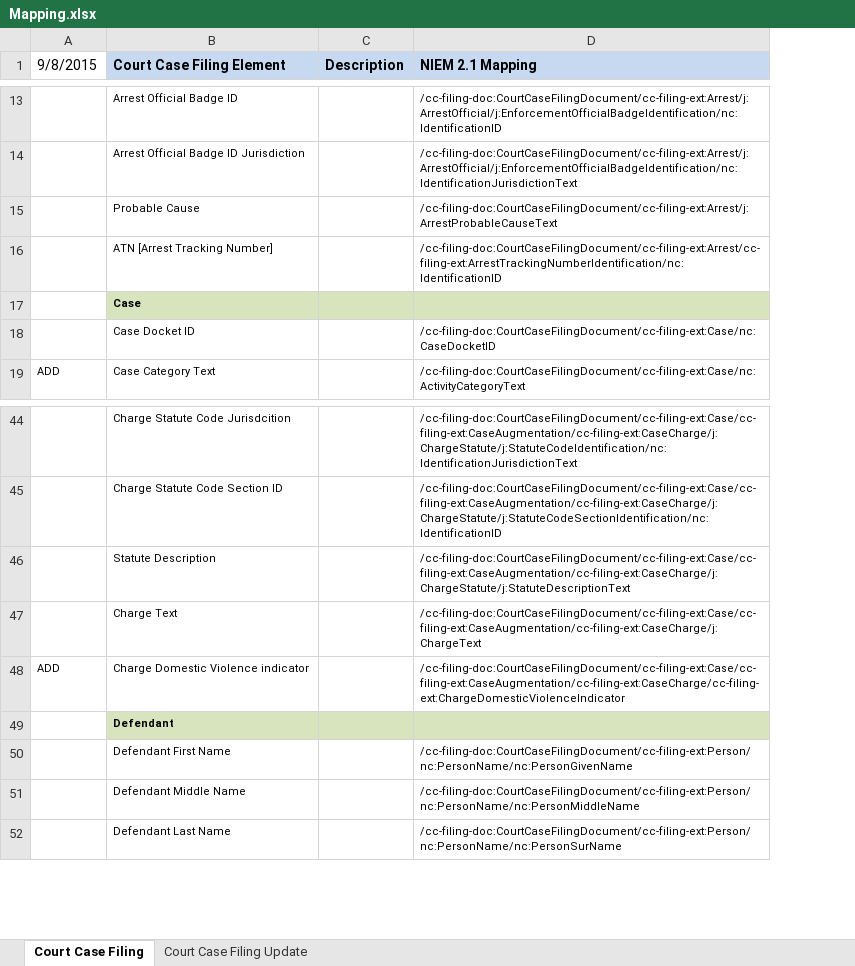
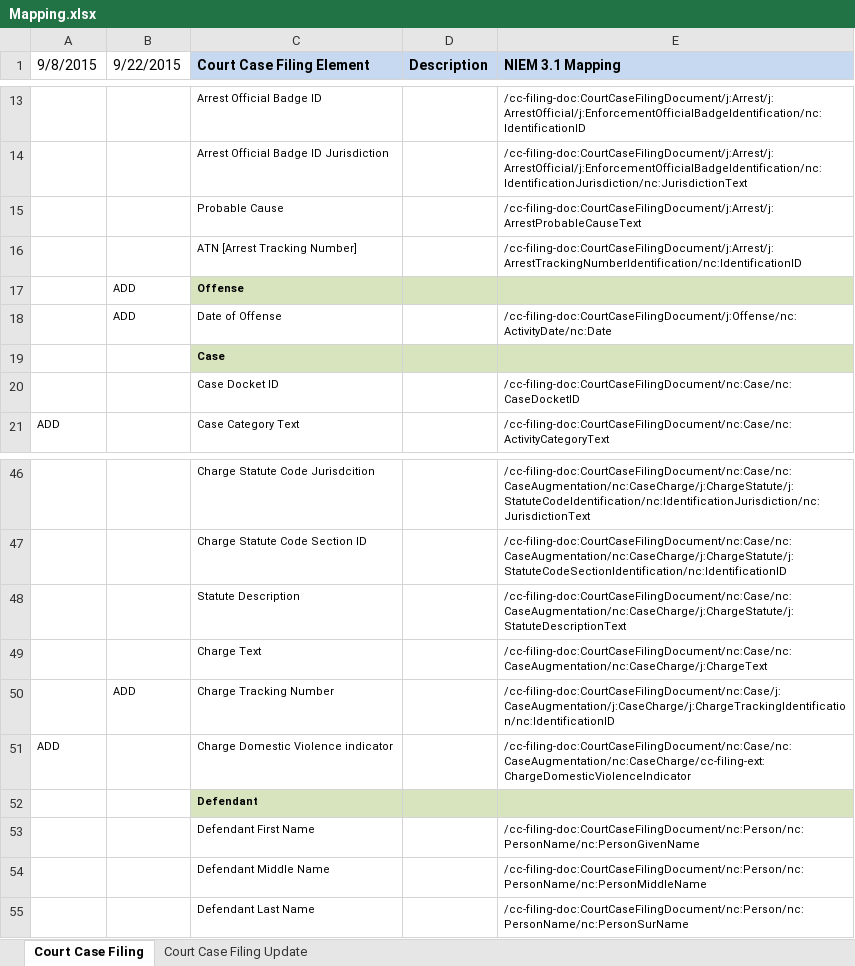
Before and after one commit to ojbc/main, an Excel workbook: shared/ojb-resources-common/src/main/resources/service-specifications/Court_Case_Filing_Service/artifacts/service_model/information_model/Court_Case_Filing_IEPD/documentation/Mapping.xlsx, sheet Court Case Filing, drawn as a sheet; only a part is shown, gaps mark what is left out; values as stored, in another font and other column widths than the file's, no borders; removed rows and columns are numbered as before the commit, all else as after; the diff covers the shown part only; the diff names each change by its address in the sheet, - before the commit and + after, or states it on an @@ line.

Commit message:
Added new elements and updated NIEM to NIEM 3.1.  Added MTOM for attachments.

```diff
--- a/shared/ojb-resources-common/src/main/resources/service-specifications/Court_Case_Filing_Service/artifacts/service_model/information_model/Court_Case_Filing_IEPD/documentation/Mapping.xlsx (sheet Court Case Filing)
+++ b/shared/ojb-resources-common/src/main/resources/service-specifications/Court_Case_Filing_Service/artifacts/service_model/information_model/Court_Case_Filing_IEPD/documentation/Mapping.xlsx (sheet Court Case Filing)
+column B (9/22/2015), empty
-column D (NIEM 2.1 Mapping), rows 13-19: /cc-filing-doc:CourtCaseFilingDocument/cc-filing-ext:Arrest/j:ArrestOfficial/j:EnforcementOfficialBadgeIdentification/nc:IdentificationID | /cc-filing-doc:CourtCaseFilingDocument/cc-filing-ext:Arrest/j:ArrestOfficial/j:EnforcementOfficialBadgeIdentification/nc:IdentificationJurisdictionText | /cc-filing-doc:CourtCaseFilingDocument/cc-filing-ext:Arrest/j:ArrestProbableCauseText | /cc-filing-doc:CourtCaseFilingDocument/cc-filing-ext:Arrest/cc-filing-ext:ArrestTrackingNumberIdentification/nc:IdentificationID |  | /cc-filing-doc:CourtCaseFilingDocument/cc-filing-ext:Case/nc:CaseDocketID | /cc-filing-doc:CourtCaseFilingDocument/cc-filing-ext:Case/nc:ActivityCategoryText; rows 44-52: /cc-filing-doc:CourtCaseFilingDocument/cc-filing-ext:Case/cc-filing-ext:CaseAugmentation/cc-filing-ext:CaseCharge/j:ChargeStatute/j:StatuteCodeIdentification/nc:IdentificationJurisdictionText | /cc-filing-doc:CourtCaseFilingDocument/cc-filing-ext:Case/cc-filing-ext:CaseAugmentation/cc-filing-ext:CaseCharge/j:ChargeStatute/j:StatuteCodeSectionIdentification/nc:IdentificationID | /cc-filing-doc:CourtCaseFilingDocument/cc-filing-ext:Case/cc-filing-ext:CaseAugmentation/cc-filing-ext:CaseCharge/j:ChargeStatute/j:StatuteDescriptionText | /cc-filing-doc:CourtCaseFilingDocument/cc-filing-ext:Case/cc-filing-ext:CaseAugmentation/cc-filing-ext:CaseCharge/j:ChargeText | /cc-filing-doc:CourtCaseFilingDocument/cc-filing-ext:Case/cc-filing-ext:CaseAugmentation/cc-filing-ext:CaseCharge/cc-filing-ext:ChargeDomesticViolenceIndicator |  | /cc-filing-doc:CourtCaseFilingDocument/cc-filing-ext:Person/nc:PersonName/nc:PersonGivenName | /cc-filing-doc:CourtCaseFilingDocument/cc-filing-ext:Person/nc:PersonName/nc:PersonMiddleName | /cc-filing-doc:CourtCaseFilingDocument/cc-filing-ext:Person/nc:PersonName/nc:PersonSurName
+column E (NIEM 3.1 Mapping), rows 13-16: /cc-filing-doc:CourtCaseFilingDocument/j:Arrest/j:ArrestOfficial/j:EnforcementOfficialBadgeIdentification/nc:IdentificationID | /cc-filing-doc:CourtCaseFilingDocument/j:Arrest/j:ArrestOfficial/j:EnforcementOfficialBadgeIdentification/nc:IdentificationJurisdiction/nc:JurisdictionText | /cc-filing-doc:CourtCaseFilingDocument/j:Arrest/j:ArrestProbableCauseText | /cc-filing-doc:CourtCaseFilingDocument/j:Arrest/j:ArrestTrackingNumberIdentification/nc:IdentificationID; rows 20-21: /cc-filing-doc:CourtCaseFilingDocument/nc:Case/nc:CaseDocketID | /cc-filing-doc:CourtCaseFilingDocument/nc:Case/nc:ActivityCategoryText; rows 46-49: /cc-filing-doc:CourtCaseFilingDocument/nc:Case/nc:CaseAugmentation/nc:CaseCharge/j:ChargeStatute/j:StatuteCodeIdentification/nc:IdentificationJurisdiction/nc:JurisdictionText | /cc-filing-doc:CourtCaseFilingDocument/nc:Case/nc:CaseAugmentation/nc:CaseCharge/j:ChargeStatute/j:StatuteCodeSectionIdentification/nc:IdentificationID | /cc-filing-doc:CourtCaseFilingDocument/nc:Case/nc:CaseAugmentation/nc:CaseCharge/j:ChargeStatute/j:StatuteDescriptionText | /cc-filing-doc:CourtCaseFilingDocument/nc:Case/nc:CaseAugmentation/nc:CaseCharge/j:ChargeText; rows 51-55: /cc-filing-doc:CourtCaseFilingDocument/nc:Case/nc:CaseAugmentation/nc:CaseCharge/cc-filing-ext:ChargeDomesticViolenceIndicator |  | /cc-filing-doc:CourtCaseFilingDocument/nc:Person/nc:PersonName/nc:PersonGivenName | /cc-filing-doc:CourtCaseFilingDocument/nc:Person/nc:PersonName/nc:PersonMiddleName | /cc-filing-doc:CourtCaseFilingDocument/nc:Person/nc:PersonName/nc:PersonSurName
+row 17:  | ADD | Offense
+row 18:  | ADD | Date of Offense |  | /cc-filing-doc:CourtCaseFilingDocument/j:Offense/nc:ActivityDate/nc:Date
+row 50:  | ADD | Charge Tracking Number |  | /cc-filing-doc:CourtCaseFilingDocument/nc:Case/j:CaseAugmentation/j:CaseCharge/j:ChargeTrackingIdentification/nc:IdentificationID
```
Also changed, not shown: 16 added rows elsewhere in this sheet, 28 other files.
